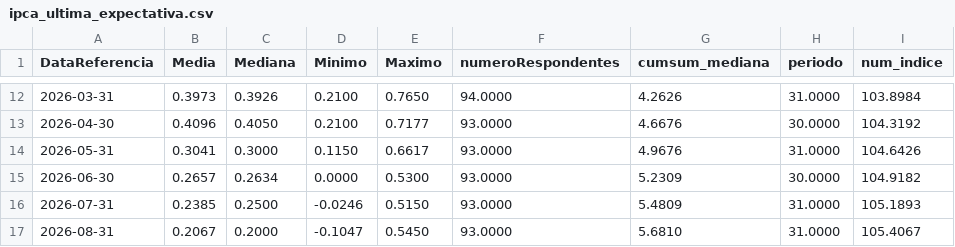
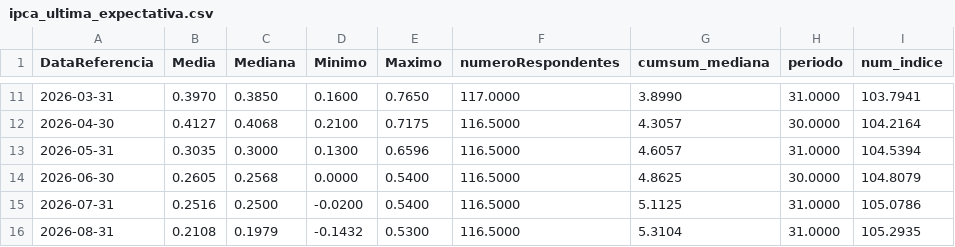
Before and after one commit to nobru01/BcB_Forcast, a CSV file: output/ipca_ultima_expectativa.csv, drawn as a sheet; only a part is shown, gaps mark what is left out; the diff covers the shown part only.

```diff
--- a/output/ipca_ultima_expectativa.csv
+++ b/output/ipca_ultima_expectativa.csv
@@ -12,6 +11,6 @@ DataReferencia,Media,Mediana,Minimo,Maximo,numeroRespondentes,cumsum_mediana,per
-2026-03-31,0.3973,0.3926,0.2100,0.7650,94.0000,4.2626,31.0000,103.8984
-2026-04-30,0.4096,0.4050,0.2100,0.7177,93.0000,4.6676,30.0000,104.3192
-2026-05-31,0.3041,0.3000,0.1150,0.6617,93.0000,4.9676,31.0000,104.6426
-2026-06-30,0.2657,0.2634,0.0000,0.5300,93.0000,5.2309,30.0000,104.9182
-2026-07-31,0.2385,0.2500,-0.0246,0.5150,93.0000,5.4809,31.0000,105.1893
-2026-08-31,0.2067,0.2000,-0.1047,0.5450,93.0000,5.6810,31.0000,105.4067
+2026-03-31,0.3970,0.3850,0.1600,0.7650,117.0000,3.8990,31.0000,103.7941
+2026-04-30,0.4127,0.4068,0.2100,0.7175,116.5000,4.3057,30.0000,104.2164
+2026-05-31,0.3035,0.3000,0.1300,0.6596,116.5000,4.6057,31.0000,104.5394
+2026-06-30,0.2605,0.2568,0.0000,0.5400,116.5000,4.8625,30.0000,104.8079
+2026-07-31,0.2516,0.2500,-0.0200,0.5400,116.5000,5.1125,31.0000,105.0786
+2026-08-31,0.2108,0.1979,-0.1432,0.5300,116.5000,5.3104,31.0000,105.2935
```
Also changed, not shown: 1 added row, 1 removed row and 121 edited cells elsewhere in this file, output/annual_data_df.csv, output/monthly_data_df.csv, 11 other files.
